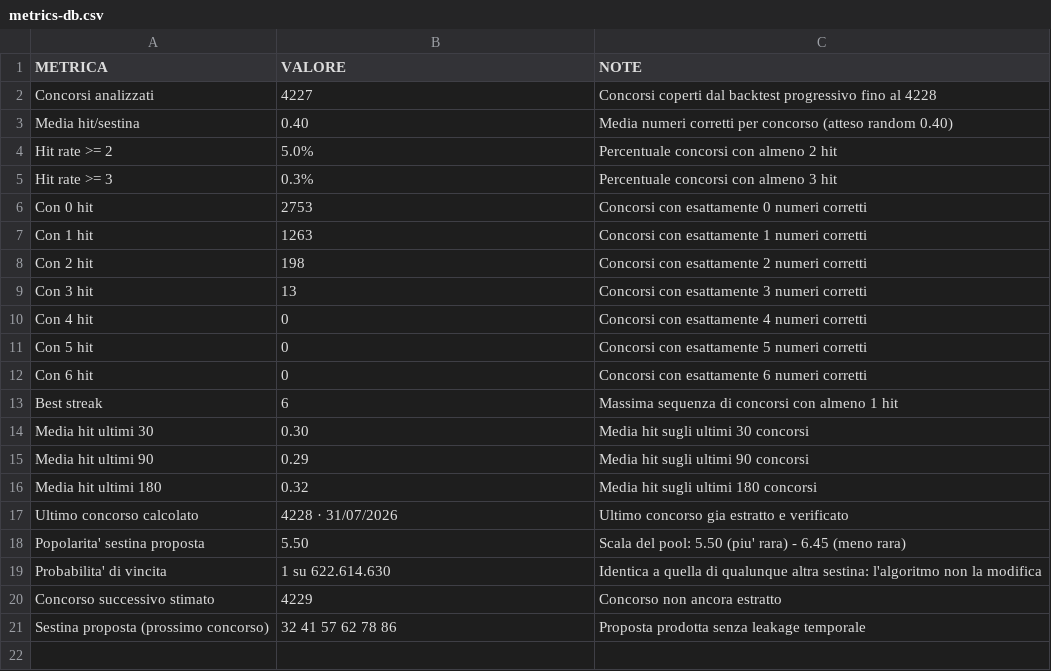
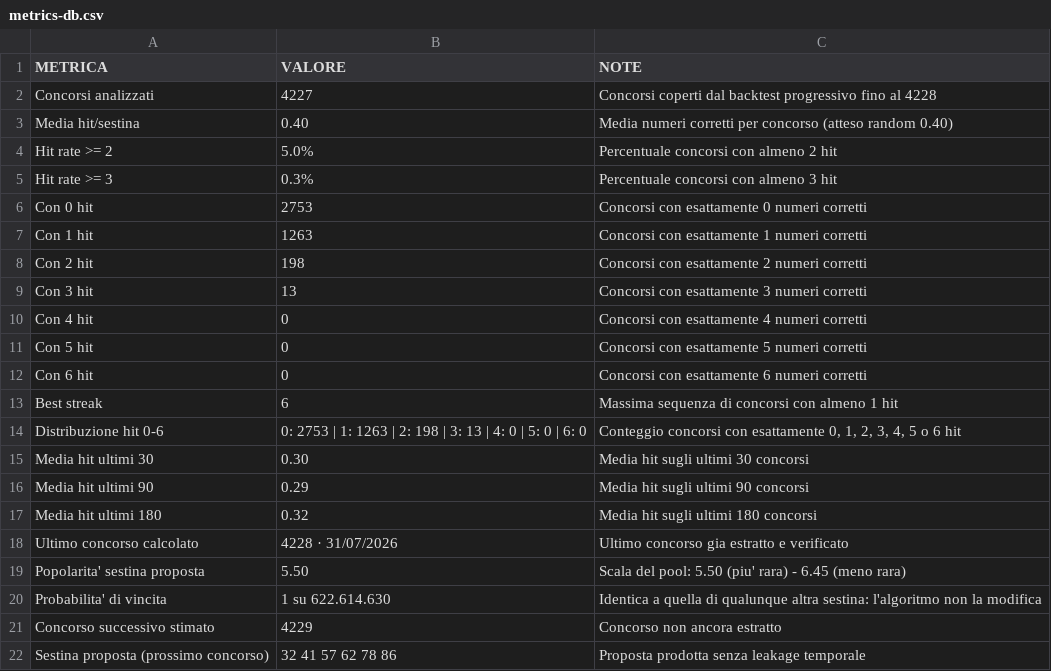
Before and after one commit to giga-labor/SuperenalottoCC, a CSV file: pages/algoritmi/algs/solus90-anticrowd/out/metrics-db.csv, drawn as a sheet.

```diff
--- a/pages/algoritmi/algs/solus90-anticrowd/out/metrics-db.csv
+++ b/pages/algoritmi/algs/solus90-anticrowd/out/metrics-db.csv
@@ -13,2 +13,3 @@ Con 6 hit,0,Concorsi con esattamente 6 numeri corretti
 Best streak,6,Massima sequenza di concorsi con almeno 1 hit
+Distribuzione hit 0-6,0: 2753 | 1: 1263 | 2: 198 | 3: 13 | 4: 0 | 5: 0 | 6: 0,"Conteggio concorsi con esattamente 0, 1, 2, 3, 4, 5 o 6 hit"
 Media hit ultimi 30,0.30,Media hit sugli ultimi 30 concorsi
```
Also changed, not shown: pages/algoritmi/algs/chimera-mix-adattivo/out/metrics-db.csv, 46 other files.
